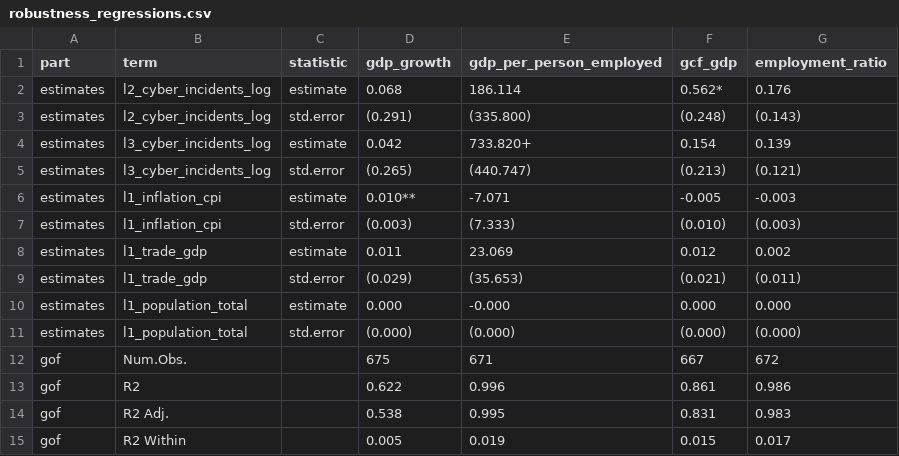
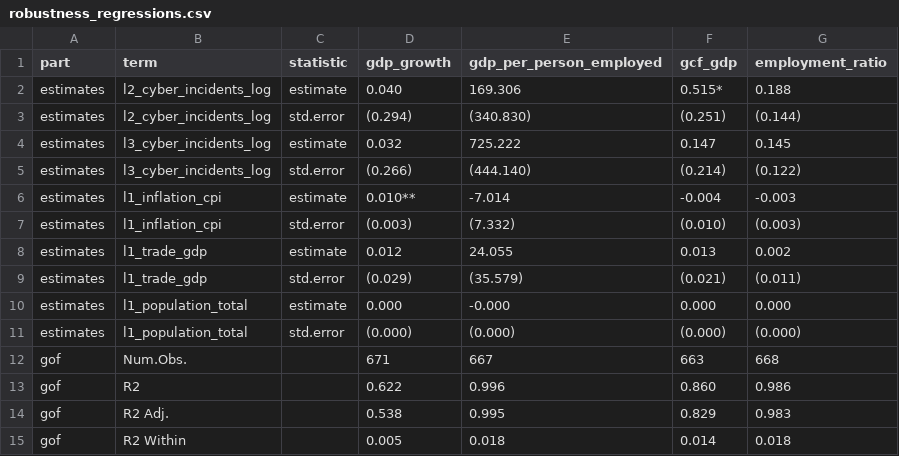
Before and after one commit to calderon777/a-cyber-macro-impact-pilot, a CSV file: output/tables/robustness_regressions.csv, drawn as a sheet; only a part is shown; the diff covers the shown part only.

```diff
--- a/output/tables/robustness_regressions.csv
+++ b/output/tables/robustness_regressions.csv
@@ -1,15 +1,15 @@
 "part","term","statistic","gdp_growth","gdp_per_person_employed","gcf_gdp","employment_ratio"
-"estimates","l2_cyber_incidents_log","estimate","0.068","186.114","0.562*","0.176"
-"estimates","l2_cyber_incidents_log","std.error","(0.291)","(335.800)","(0.248)","(0.143)"
-"estimates","l3_cyber_incidents_log","estimate","0.042","733.820+","0.154","0.139"
-"estimates","l3_cyber_incidents_log","std.error","(0.265)","(440.747)","(0.213)","(0.121)"
-"estimates","l1_inflation_cpi","estimate","0.010**","-7.071","-0.005","-0.003"
-"estimates","l1_inflation_cpi","std.error","(0.003)","(7.333)","(0.010)","(0.003)"
-"estimates","l1_trade_gdp","estimate","0.011","23.069","0.012","0.002"
-"estimates","l1_trade_gdp","std.error","(0.029)","(35.653)","(0.021)","(0.011)"
+"estimates","l2_cyber_incidents_log","estimate","0.040","169.306","0.515*","0.188"
+"estimates","l2_cyber_incidents_log","std.error","(0.294)","(340.830)","(0.251)","(0.144)"
+"estimates","l3_cyber_incidents_log","estimate","0.032","725.222","0.147","0.145"
+"estimates","l3_cyber_incidents_log","std.error","(0.266)","(444.140)","(0.214)","(0.122)"
+"estimates","l1_inflation_cpi","estimate","0.010**","-7.014","-0.004","-0.003"
+"estimates","l1_inflation_cpi","std.error","(0.003)","(7.332)","(0.010)","(0.003)"
+"estimates","l1_trade_gdp","estimate","0.012","24.055","0.013","0.002"
+"estimates","l1_trade_gdp","std.error","(0.029)","(35.579)","(0.021)","(0.011)"
 "estimates","l1_population_total","estimate","0.000","-0.000","0.000","0.000"
 "estimates","l1_population_total","std.error","(0.000)","(0.000)","(0.000)","(0.000)"
-"gof","Num.Obs.","","675","671","667","672"
-"gof","R2","","0.622","0.996","0.861","0.986"
-"gof","R2 Adj.","","0.538","0.995","0.831","0.983"
-"gof","R2 Within","","0.005","0.019","0.015","0.017"
+"gof","Num.Obs.","","671","667","663","668"
+"gof","R2","","0.622","0.996","0.860","0.986"
+"gof","R2 Adj.","","0.538","0.995","0.829","0.983"
+"gof","R2 Within","","0.005","0.018","0.014","0.018"
```
Also changed, not shown: 13 edited cells elsewhere in this file, data_processed/data_dictionary.csv, data_raw/wdi/wdi_refresh_log.csv, 15 other files.
